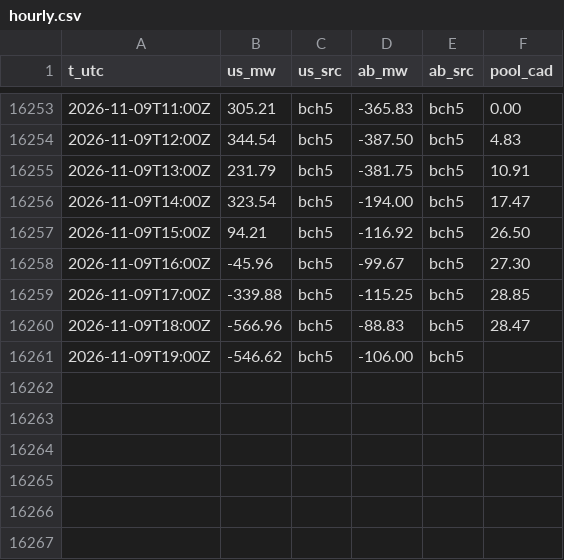
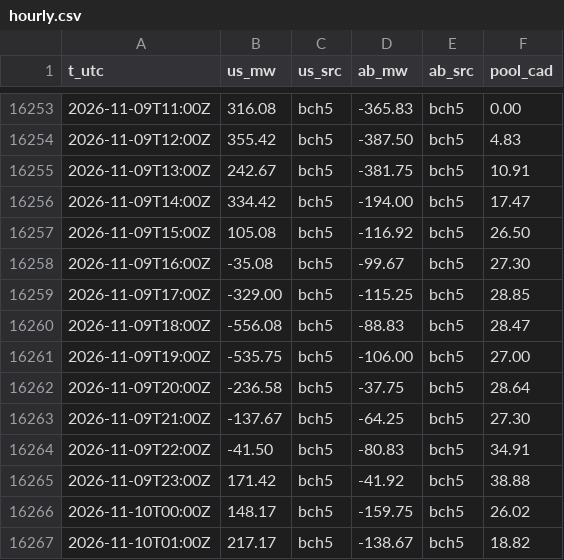
Before and after one commit to warrenboyle/bc-powerflow, a CSV file: docs/hourly.csv, drawn as a sheet; only a part is shown, gaps mark what is left out; the diff covers the shown part only.

```diff
--- a/docs/hourly.csv
+++ b/docs/hourly.csv
@@ -16253,9 +16253,15 @@ t_utc,us_mw,us_src,ab_mw,ab_src,pool_cad
-2026-11-09T11:00Z,305.21,bch5,-365.83,bch5,0.00
-2026-11-09T12:00Z,344.54,bch5,-387.50,bch5,4.83
-2026-11-09T13:00Z,231.79,bch5,-381.75,bch5,10.91
-2026-11-09T14:00Z,323.54,bch5,-194.00,bch5,17.47
-2026-11-09T15:00Z,94.21,bch5,-116.92,bch5,26.50
-2026-11-09T16:00Z,-45.96,bch5,-99.67,bch5,27.30
-2026-11-09T17:00Z,-339.88,bch5,-115.25,bch5,28.85
-2026-11-09T18:00Z,-566.96,bch5,-88.83,bch5,28.47
-2026-11-09T19:00Z,-546.62,bch5,-106.00,bch5,
+2026-11-09T11:00Z,316.08,bch5,-365.83,bch5,0.00
+2026-11-09T12:00Z,355.42,bch5,-387.50,bch5,4.83
+2026-11-09T13:00Z,242.67,bch5,-381.75,bch5,10.91
+2026-11-09T14:00Z,334.42,bch5,-194.00,bch5,17.47
+2026-11-09T15:00Z,105.08,bch5,-116.92,bch5,26.50
+2026-11-09T16:00Z,-35.08,bch5,-99.67,bch5,27.30
+2026-11-09T17:00Z,-329.00,bch5,-115.25,bch5,28.85
+2026-11-09T18:00Z,-556.08,bch5,-88.83,bch5,28.47
+2026-11-09T19:00Z,-535.75,bch5,-106.00,bch5,27.00
+2026-11-09T20:00Z,-236.58,bch5,-37.75,bch5,28.64
+2026-11-09T21:00Z,-137.67,bch5,-64.25,bch5,27.30
+2026-11-09T22:00Z,-41.50,bch5,-80.83,bch5,34.91
+2026-11-09T23:00Z,171.42,bch5,-41.92,bch5,38.88
+2026-11-10T00:00Z,148.17,bch5,-159.75,bch5,26.02
+2026-11-10T01:00Z,217.17,bch5,-138.67,bch5,18.82
```
Also changed, not shown: 27 edited cells elsewhere in this file, docs/daily_prices.csv, docs/load_hourly.csv, 3 other files.
